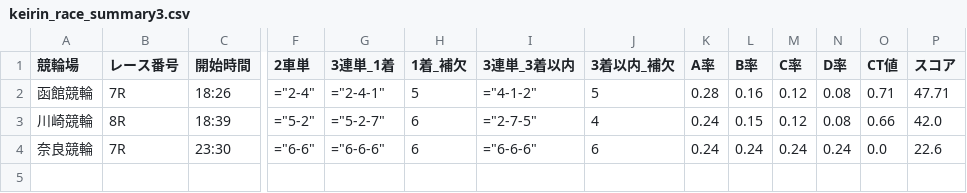
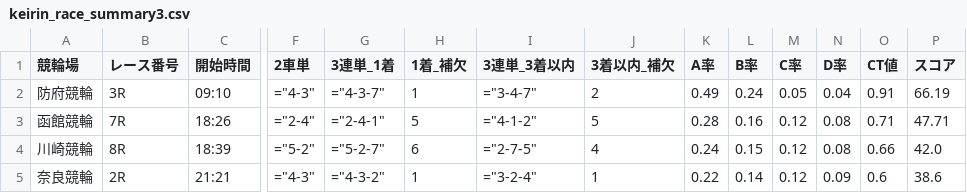
Before and after one commit to ama04149/keirin-ai, a CSV file: keirin_race_summary3.csv, drawn as a sheet; only a part is shown, gaps mark what is left out; addresses are those after the commit; rows hold the shown columns only; the diff covers the shown part only; the diff names each change by its address in the sheet, - before the commit and + after, or states it on an @@ line.

```diff
--- a/keirin_race_summary3.csv
+++ b/keirin_race_summary3.csv
+row 2: 防府競輪 | 3R | 09:10 | ="4-3" | ="4-3-7" | 1 | ="3-4-7" | 2 | 0.49 | 0.24 | 0.05 | 0.04 | 0.91 | 66.19
-B5 (レース番号): 7R
+B5 (レース番号): 2R
-C5 (開始時間): 23:30
+C5 (開始時間): 21:21
-F5 (2車単): ="6-6"
+F5 (2車単): ="4-3"
-G5 (3連単_1着): ="6-6-6"
+G5 (3連単_1着): ="4-3-2"
-H5 (1着_補欠): 6
+H5 (1着_補欠): 1
-I5 (3連単_3着以内): ="6-6-6"
+I5 (3連単_3着以内): ="3-2-4"
-J5 (3着以内_補欠): 6
+J5 (3着以内_補欠): 1
-K5 (A率): 0.24
+K5 (A率): 0.22
-L5 (B率): 0.24
+L5 (B率): 0.14
-M5 (C率): 0.24
+M5 (C率): 0.12
-N5 (D率): 0.24
+N5 (D率): 0.09
-O5 (CT値): 0.0
+O5 (CT値): 0.6
-P5 (スコア): 22.6
+P5 (スコア): 38.6
```
Also changed, not shown: 1 edited cell elsewhere in this file, keirin_race_summary.csv, keirin_race_summary2.csv, 2 other files.
